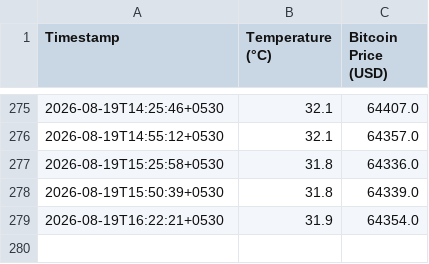
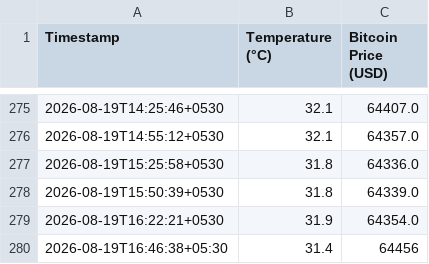
Before and after one commit to Aryanuser07/real-time-weather-dashboard, a CSV file: data_log.csv, drawn as a sheet; only a part is shown, gaps mark what is left out.

```diff
--- a/data_log.csv
+++ b/data_log.csv
@@ -279 +279,2 @@ Timestamp,Temperature (°C),Bitcoin Price (USD)
 2026-08-19T16:22:21+0530,31.9,64354.0
+2026-08-19T16:46:38+05:30,31.4,64456
```
